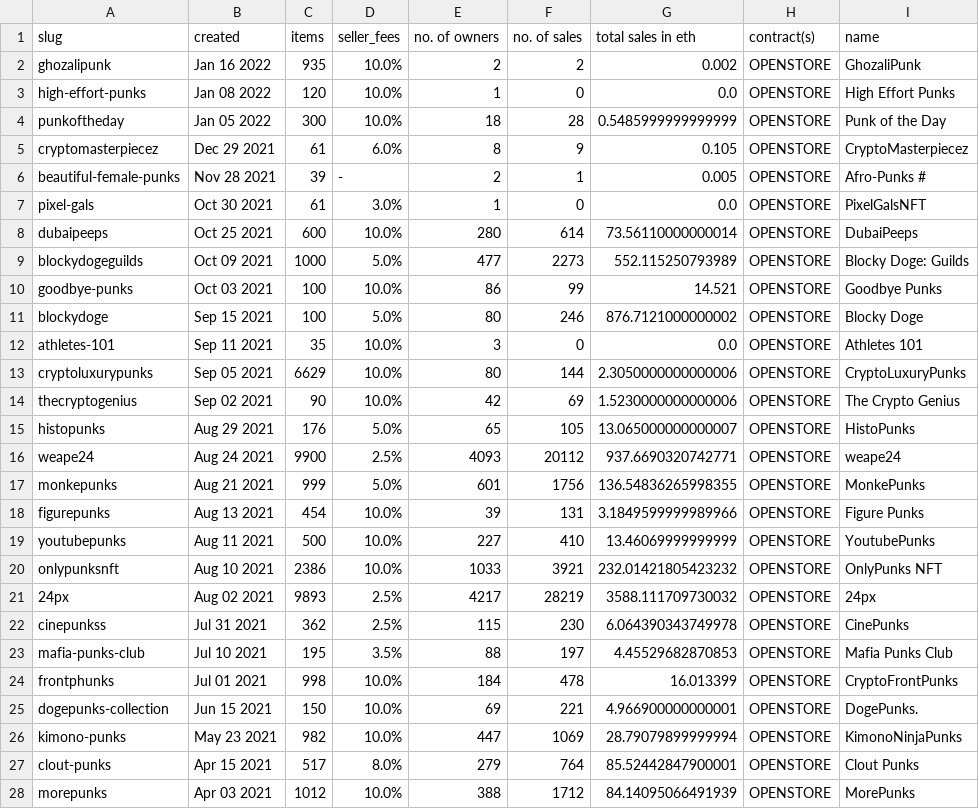
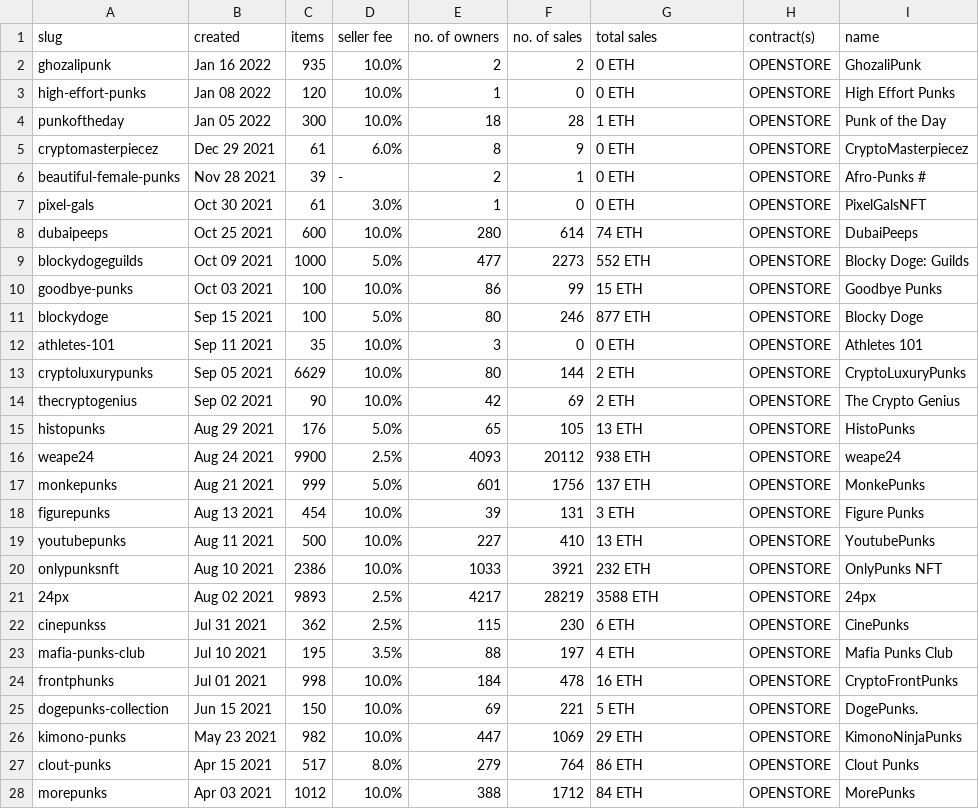
Before and after one commit to pixelartexchange/opensea.cache, a CSV file: openstore/collections.csv, drawn as a sheet; only a part is shown; the diff covers the shown part only.

```diff
--- a/openstore/collections.csv
+++ b/openstore/collections.csv
@@ -1,28 +1,28 @@
-slug, created, items, seller_fees, no. of owners, no. of sales, total sales in eth, contract(s), name
-ghozalipunk, Jan 16 2022, 935, 10.0%, 2, 2, 0.002, OPENSTORE, GhozaliPunk
-high-effort-punks, Jan 08 2022, 120, 10.0%, 1, 0, 0.0, OPENSTORE, High Effort Punks
-punkoftheday, Jan 05 2022, 300, 10.0%, 18, 28, 0.5485999999999999, OPENSTORE, Punk of the Day
-cryptomasterpiecez, Dec 29 2021, 61, 6.0%, 8, 9, 0.105, OPENSTORE, CryptoMasterpiecez
-beautiful-female-punks, Nov 28 2021, 39, -, 2, 1, 0.005, OPENSTORE, Afro-Punks #
-pixel-gals, Oct 30 2021, 61, 3.0%, 1, 0, 0.0, OPENSTORE, PixelGalsNFT
-dubaipeeps, Oct 25 2021, 600, 10.0%, 280, 614, 73.56110000000014, OPENSTORE, DubaiPeeps
-blockydogeguilds, Oct 09 2021, 1000, 5.0%, 477, 2273, 552.115250793989, OPENSTORE, Blocky Doge: Guilds
-goodbye-punks, Oct 03 2021, 100, 10.0%, 86, 99, 14.521, OPENSTORE, Goodbye Punks
-blockydoge, Sep 15 2021, 100, 5.0%, 80, 246, 876.7121000000002, OPENSTORE, Blocky Doge
-athletes-101, Sep 11 2021, 35, 10.0%, 3, 0, 0.0, OPENSTORE, Athletes 101
-cryptoluxurypunks, Sep 05 2021, 6629, 10.0%, 80, 144, 2.3050000000000006, OPENSTORE, CryptoLuxuryPunks
-thecryptogenius, Sep 02 2021, 90, 10.0%, 42, 69, 1.5230000000000006, OPENSTORE, The Crypto Genius
-histopunks, Aug 29 2021, 176, 5.0%, 65, 105, 13.065000000000007, OPENSTORE, HistoPunks
-weape24, Aug 24 2021, 9900, 2.5%, 4093, 20112, 937.6690320742771, OPENSTORE, weape24
-monkepunks, Aug 21 2021, 999, 5.0%, 601, 1756, 136.54836265998355, OPENSTORE, MonkePunks
-figurepunks, Aug 13 2021, 454, 10.0%, 39, 131, 3.1849599999989966, OPENSTORE, Figure Punks
-youtubepunks, Aug 11 2021, 500, 10.0%, 227, 410, 13.46069999999999, OPENSTORE, YoutubePunks
-onlypunksnft, Aug 10 2021, 2386, 10.0%, 1033, 3921, 232.01421805423232, OPENSTORE, OnlyPunks NFT
-24px, Aug 02 2021, 9893, 2.5%, 4217, 28219, 3588.111709730032, OPENSTORE, 24px
-cinepunkss, Jul 31 2021, 362, 2.5%, 115, 230, 6.064390343749978, OPENSTORE, CinePunks
-mafia-punks-club, Jul 10 2021, 195, 3.5%, 88, 197, 4.45529682870853, OPENSTORE, Mafia Punks Club
-frontphunks, Jul 01 2021, 998, 10.0%, 184, 478, 16.013399, OPENSTORE, CryptoFrontPunks
-dogepunks-collection, Jun 15 2021, 150, 10.0%, 69, 221, 4.966900000000001, OPENSTORE, DogePunks.
-kimono-punks, May 23 2021, 982, 10.0%, 447, 1069, 28.79079899999994, OPENSTORE, KimonoNinjaPunks
-clout-punks, Apr 15 2021, 517, 8.0%, 279, 764, 85.52442847900001, OPENSTORE, Clout Punks
-morepunks, Apr 03 2021, 1012, 10.0%, 388, 1712, 84.14095066491939, OPENSTORE, MorePunks
+slug, created, items, seller fee, no. of owners, no. of sales, total sales, contract(s), name
+ghozalipunk, Jan 16 2022, 935, 10.0%, 2, 2, 0 ETH, OPENSTORE, GhozaliPunk
+high-effort-punks, Jan 08 2022, 120, 10.0%, 1, 0, 0 ETH, OPENSTORE, High Effort Punks
+punkoftheday, Jan 05 2022, 300, 10.0%, 18, 28, 1 ETH, OPENSTORE, Punk of the Day
+cryptomasterpiecez, Dec 29 2021, 61, 6.0%, 8, 9, 0 ETH, OPENSTORE, CryptoMasterpiecez
+beautiful-female-punks, Nov 28 2021, 39, -, 2, 1, 0 ETH, OPENSTORE, Afro-Punks #
+pixel-gals, Oct 30 2021, 61, 3.0%, 1, 0, 0 ETH, OPENSTORE, PixelGalsNFT
+dubaipeeps, Oct 25 2021, 600, 10.0%, 280, 614, 74 ETH, OPENSTORE, DubaiPeeps
+blockydogeguilds, Oct 09 2021, 1000, 5.0%, 477, 2273, 552 ETH, OPENSTORE, Blocky Doge: Guilds
+goodbye-punks, Oct 03 2021, 100, 10.0%, 86, 99, 15 ETH, OPENSTORE, Goodbye Punks
+blockydoge, Sep 15 2021, 100, 5.0%, 80, 246, 877 ETH, OPENSTORE, Blocky Doge
+athletes-101, Sep 11 2021, 35, 10.0%, 3, 0, 0 ETH, OPENSTORE, Athletes 101
+cryptoluxurypunks, Sep 05 2021, 6629, 10.0%, 80, 144, 2 ETH, OPENSTORE, CryptoLuxuryPunks
+thecryptogenius, Sep 02 2021, 90, 10.0%, 42, 69, 2 ETH, OPENSTORE, The Crypto Genius
+histopunks, Aug 29 2021, 176, 5.0%, 65, 105, 13 ETH, OPENSTORE, HistoPunks
+weape24, Aug 24 2021, 9900, 2.5%, 4093, 20112, 938 ETH, OPENSTORE, weape24
+monkepunks, Aug 21 2021, 999, 5.0%, 601, 1756, 137 ETH, OPENSTORE, MonkePunks
+figurepunks, Aug 13 2021, 454, 10.0%, 39, 131, 3 ETH, OPENSTORE, Figure Punks
+youtubepunks, Aug 11 2021, 500, 10.0%, 227, 410, 13 ETH, OPENSTORE, YoutubePunks
+onlypunksnft, Aug 10 2021, 2386, 10.0%, 1033, 3921, 232 ETH, OPENSTORE, OnlyPunks NFT
+24px, Aug 02 2021, 9893, 2.5%, 4217, 28219, 3588 ETH, OPENSTORE, 24px
+cinepunkss, Jul 31 2021, 362, 2.5%, 115, 230, 6 ETH, OPENSTORE, CinePunks
+mafia-punks-club, Jul 10 2021, 195, 3.5%, 88, 197, 4 ETH, OPENSTORE, Mafia Punks Club
+frontphunks, Jul 01 2021, 998, 10.0%, 184, 478, 16 ETH, OPENSTORE, CryptoFrontPunks
+dogepunks-collection, Jun 15 2021, 150, 10.0%, 69, 221, 5 ETH, OPENSTORE, DogePunks.
+kimono-punks, May 23 2021, 982, 10.0%, 447, 1069, 29 ETH, OPENSTORE, KimonoNinjaPunks
+clout-punks, Apr 15 2021, 517, 8.0%, 279, 764, 86 ETH, OPENSTORE, Clout Punks
+morepunks, Apr 03 2021, 1012, 10.0%, 388, 1712, 84 ETH, OPENSTORE, MorePunks
```
Also changed, not shown: 8 edited cells elsewhere in this file, ethereum/collections.csv, 3 other files.
